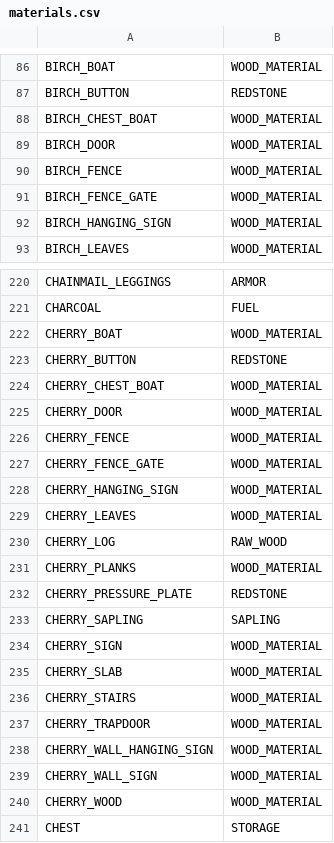
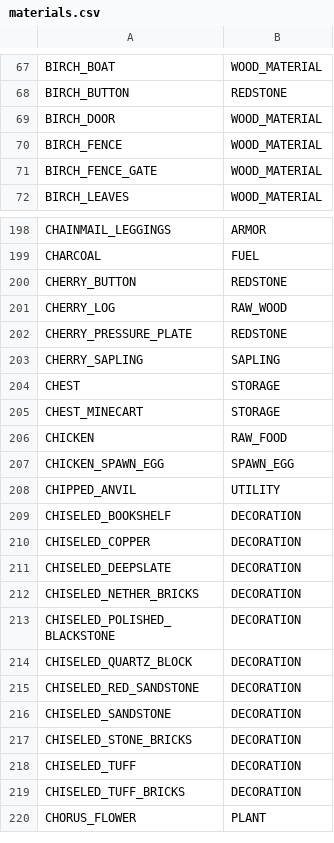
Before and after one commit to PurposeUnknown/ChestsPlusPlus, a CSV file: tools/autogen/materials.csv, drawn as a sheet; only a part is shown, gaps mark what is left out; the shorter side is filled out with more unchanged rows; the diff covers the shown part only.

```diff
--- a/tools/autogen/materials.csv
+++ b/tools/autogen/materials.csv
@@ -87,3 +68,2 @@ BIRCH_BOAT,WOOD_MATERIAL
 BIRCH_BUTTON,REDSTONE
-BIRCH_CHEST_BOAT,WOOD_MATERIAL
 BIRCH_DOOR,WOOD_MATERIAL
@@ -91,3 +71,2 @@ BIRCH_FENCE,WOOD_MATERIAL
 BIRCH_FENCE_GATE,WOOD_MATERIAL
-BIRCH_HANGING_SIGN,WOOD_MATERIAL
 BIRCH_LEAVES,WOOD_MATERIAL
@@ -221,21 +199,6 @@ CHAINMAIL_LEGGINGS,ARMOR
 CHARCOAL,FUEL
-CHERRY_BOAT,WOOD_MATERIAL
 CHERRY_BUTTON,REDSTONE
-CHERRY_CHEST_BOAT,WOOD_MATERIAL
-CHERRY_DOOR,WOOD_MATERIAL
-CHERRY_FENCE,WOOD_MATERIAL
-CHERRY_FENCE_GATE,WOOD_MATERIAL
-CHERRY_HANGING_SIGN,WOOD_MATERIAL
-CHERRY_LEAVES,WOOD_MATERIAL
 CHERRY_LOG,RAW_WOOD
-CHERRY_PLANKS,WOOD_MATERIAL
 CHERRY_PRESSURE_PLATE,REDSTONE
 CHERRY_SAPLING,SAPLING
-CHERRY_SIGN,WOOD_MATERIAL
-CHERRY_SLAB,WOOD_MATERIAL
-CHERRY_STAIRS,WOOD_MATERIAL
-CHERRY_TRAPDOOR,WOOD_MATERIAL
-CHERRY_WALL_HANGING_SIGN,WOOD_MATERIAL
-CHERRY_WALL_SIGN,WOOD_MATERIAL
-CHERRY_WOOD,WOOD_MATERIAL
 CHEST,STORAGE
```
Also changed, not shown: 49 removed rows elsewhere in this file, 2 other files.
